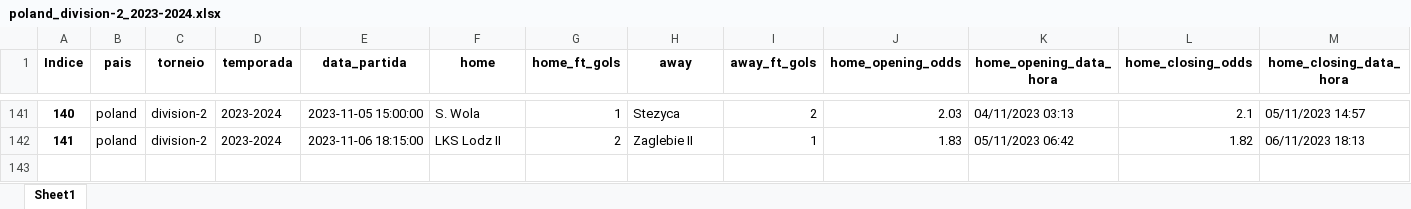
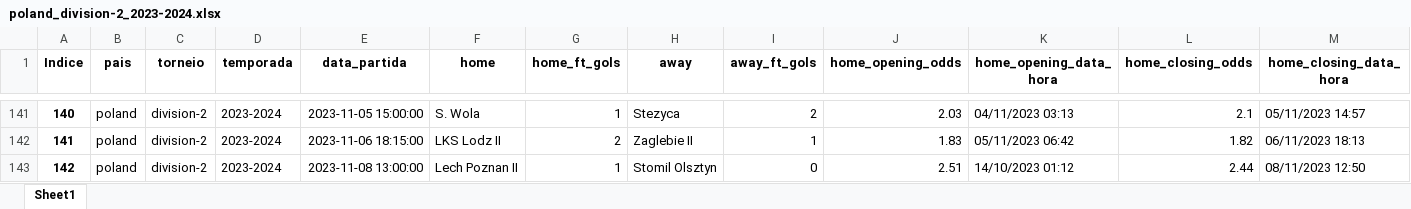
Before and after one commit to tarciziojrdf/poco, an Excel workbook: 2023/poland_division-2_2023-2024.xlsx, sheet Sheet1, drawn as a sheet; only a part is shown, gaps mark what is left out; values as stored, in another font and other column widths than the file's, no borders; rows hold the shown columns only; the diff names each change by its address in the sheet, - before the commit and + after, or states it on an @@ line.

```diff
--- a/2023/poland_division-2_2023-2024.xlsx (sheet Sheet1)
+++ b/2023/poland_division-2_2023-2024.xlsx (sheet Sheet1)
+row 143: 142 | poland | division-2 | 2023-2024 | 2023-11-08 13:00:00 | Lech Poznan II | 1 | Stomil Olsztyn | 0 | 2.51 | 14/10/2023 01:12 | 2.44 | 08/11/2023 12:50
```
Also changed, not shown: 2023/armenia_premier-league_2023-2024.xlsx, 2023/indonesia_liga-1_2023-2024.xlsx.
